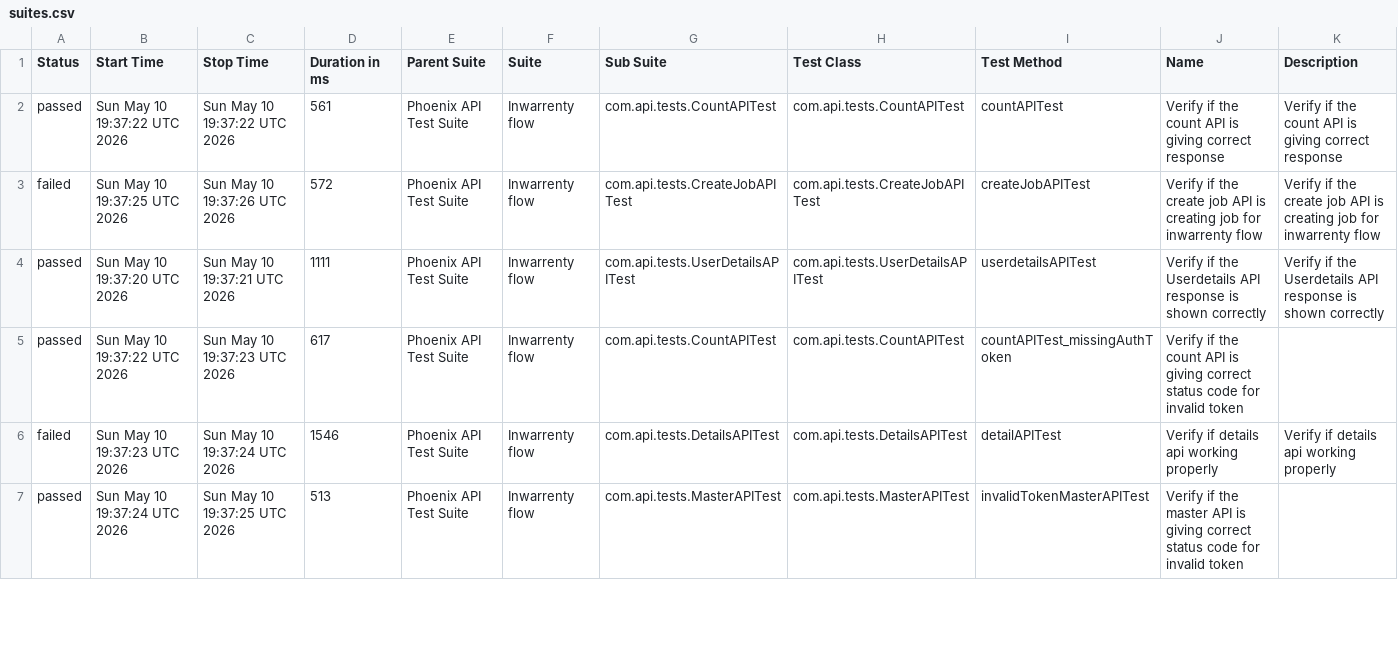
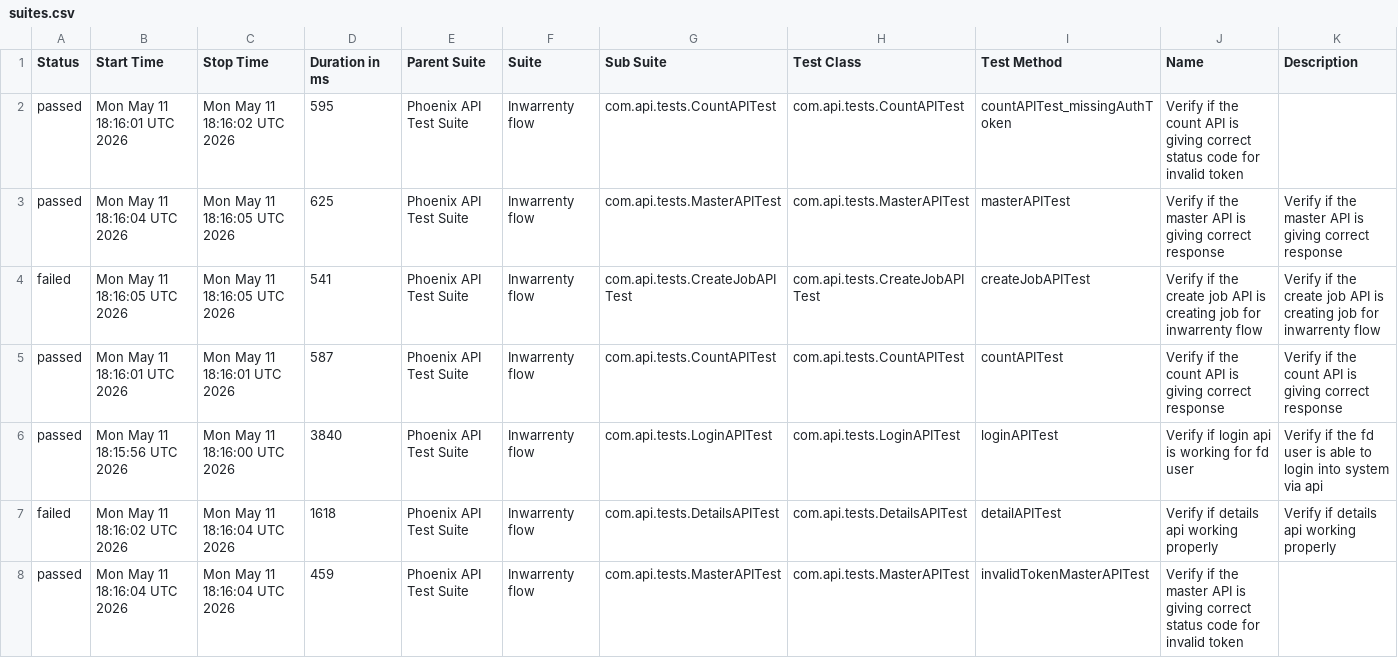
Before and after one commit to AbhijitNaik05/PhoenixTestAutomationFramework, a CSV file: data/suites.csv, drawn as a sheet; only a part is shown; the diff covers the shown part only.

```diff
--- a/data/suites.csv
+++ b/data/suites.csv
@@ -1,7 +1,8 @@
 "Status","Start Time","Stop Time","Duration in ms","Parent Suite","Suite","Sub Suite","Test Class","Test Method","Name","Description"
-"passed","Sun May 10 19:37:22 UTC 2026","Sun May 10 19:37:22 UTC 2026","561","Phoenix API Test Suite","Inwarrenty flow","com.api.tests.CountAPITest","com.api.tests.CountAPITest","countAPITest","Verify if the count API is giving correct response","Verify if the count API is giving correct response"
-"failed","Sun May 10 19:37:25 UTC 2026","Sun May 10 19:37:26 UTC 2026","572","Phoenix API Test Suite","Inwarrenty flow","com.api.tests.CreateJobAPITest","com.api.tests.CreateJobAPITest","createJobAPITest","Verify if the create job API is creating job for inwarrenty flow","Verify if the create job API is creating job for inwarrenty flow"
-"passed","Sun May 10 19:37:20 UTC 2026","Sun May 10 19:37:21 UTC 2026","1111","Phoenix API Test Suite","Inwarrenty flow","com.api.tests.UserDetailsAPITest","com.api.tests.UserDetailsAPITest","userdetailsAPITest","Verify if the Userdetails API response is shown correctly","Verify if the Userdetails API response is shown correctly"
-"passed","Sun May 10 19:37:22 UTC 2026","Sun May 10 19:37:23 UTC 2026","617","Phoenix API Test Suite","Inwarrenty flow","com.api.tests.CountAPITest","com.api.tests.CountAPITest","countAPITest_missingAuthToken","Verify if the count API is giving correct status code for invalid token",""
-"failed","Sun May 10 19:37:23 UTC 2026","Sun May 10 19:37:24 UTC 2026","1546","Phoenix API Test Suite","Inwarrenty flow","com.api.tests.DetailsAPITest","com.api.tests.DetailsAPITest","detailAPITest","Verify if details api working properly","Verify if details api working properly"
-"passed","Sun May 10 19:37:24 UTC 2026","Sun May 10 19:37:25 UTC 2026","513","Phoenix API Test Suite","Inwarrenty flow","com.api.tests.MasterAPITest","com.api.tests.MasterAPITest","invalidTokenMasterAPITest","Verify if the master API is giving correct status code for invalid token",""
+"passed","Mon May 11 18:16:01 UTC 2026","Mon May 11 18:16:02 UTC 2026","595","Phoenix API Test Suite","Inwarrenty flow","com.api.tests.CountAPITest","com.api.tests.CountAPITest","countAPITest_missingAuthToken","Verify if the count API is giving correct status code for invalid token",""
+"passed","Mon May 11 18:16:04 UTC 2026","Mon May 11 18:16:05 UTC 2026","625","Phoenix API Test Suite","Inwarrenty flow","com.api.tests.MasterAPITest","com.api.tests.MasterAPITest","masterAPITest","Verify if the master API is giving correct response","Verify if the master API is giving correct response"
+"failed","Mon May 11 18:16:05 UTC 2026","Mon May 11 18:16:05 UTC 2026","541","Phoenix API Test Suite","Inwarrenty flow","com.api.tests.CreateJobAPITest","com.api.tests.CreateJobAPITest","createJobAPITest","Verify if the create job API is creating job for inwarrenty flow","Verify if the create job API is creating job for inwarrenty flow"
+"passed","Mon May 11 18:16:01 UTC 2026","Mon May 11 18:16:01 UTC 2026","587","Phoenix API Test Suite","Inwarrenty flow","com.api.tests.CountAPITest","com.api.tests.CountAPITest","countAPITest","Verify if the count API is giving correct response","Verify if the count API is giving correct response"
+"passed","Mon May 11 18:15:56 UTC 2026","Mon May 11 18:16:00 UTC 2026","3840","Phoenix API Test Suite","Inwarrenty flow","com.api.tests.LoginAPITest","com.api.tests.LoginAPITest","loginAPITest","Verify if login api is working for fd user","Verify if the fd user is able to login into system via api"
+"failed","Mon May 11 18:16:02 UTC 2026","Mon May 11 18:16:04 UTC 2026","1618","Phoenix API Test Suite","Inwarrenty flow","com.api.tests.DetailsAPITest","com.api.tests.DetailsAPITest","detailAPITest","Verify if details api working properly","Verify if details api working properly"
+"passed","Mon May 11 18:16:04 UTC 2026","Mon May 11 18:16:04 UTC 2026","459","Phoenix API Test Suite","Inwarrenty flow","com.api.tests.MasterAPITest","com.api.tests.MasterAPITest","invalidTokenMasterAPITest","Verify if the master API is giving correct status code for invalid token",""
```
Also changed, not shown: 1 removed row and 8 edited cells elsewhere in this file, data/behaviors.csv, 52 other files.
